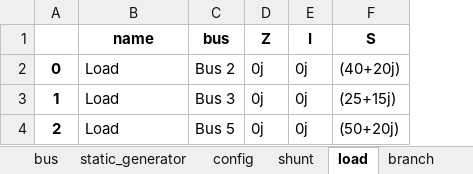
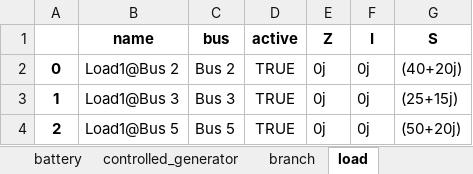
Before and after one commit to schuttpj86/vera1, an Excel workbook: Grids_and_profiles/grids/lynn5buspv.xlsx, sheet load, drawn as a sheet; values as stored, in another font and other column widths than the file's, no borders; the diff names each change by its address in the sheet, - before the commit and + after, or states it on an @@ line.

```diff
--- a/Grids_and_profiles/grids/lynn5buspv.xlsx (sheet load)
+++ b/Grids_and_profiles/grids/lynn5buspv.xlsx (sheet load)
@@ sheet tab order changed: battery | controlled_generator | branch | load @@
+column D (active), rows 2-4: all TRUE
-B2 (name): Load
+B2 (name): Load1@Bus 2
-B3 (name): Load
+B3 (name): Load1@Bus 3
-B4 (name): Load
+B4 (name): Load1@Bus 5
```
Also changed, not shown: sheet bus, sheet controlled_generator, sheet branch, sheet static_generator, sheet shunt, sheet battery, 1 more sheet.
